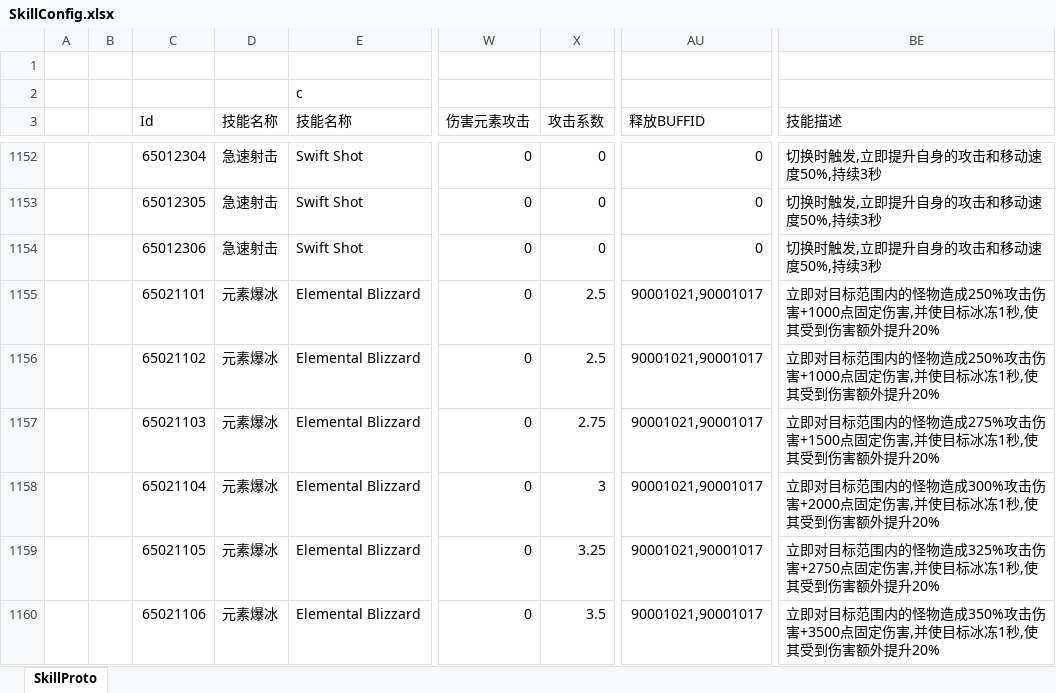
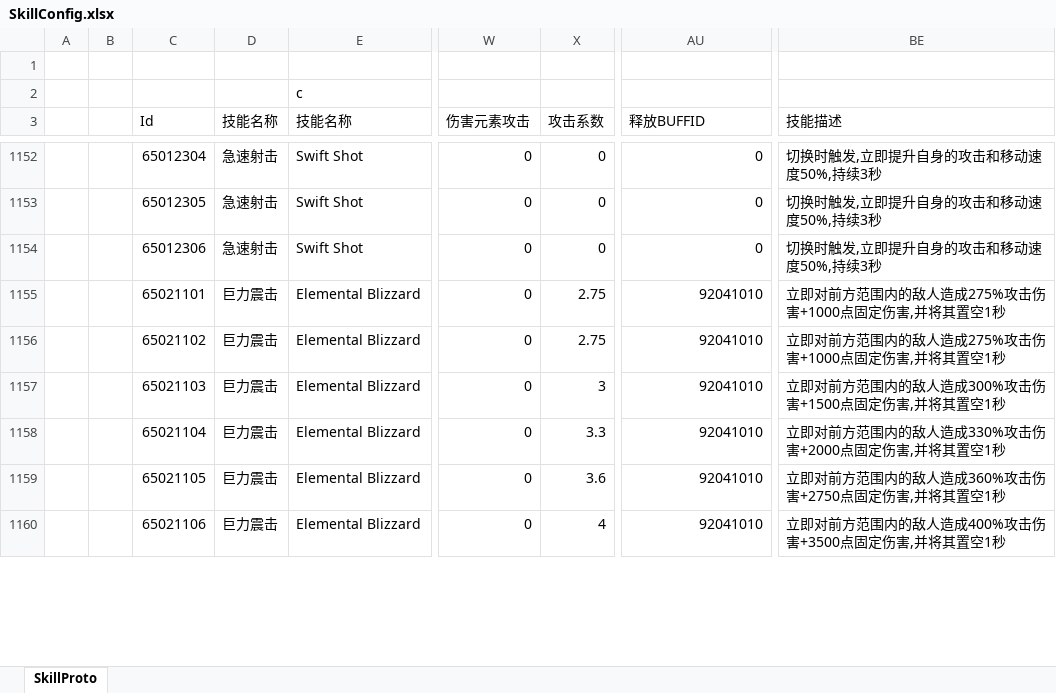
Before and after one commit to csyinghuochong/weijing, an Excel workbook: Excel/SkillConfig.xlsx, sheet SkillProto, drawn as a sheet; only a part is shown, gaps mark what is left out; values as stored, in another font and other column widths than the file's, no cell formats; the diff covers the shown part only; the diff names each change by its address in the sheet, - before the commit and + after, or states it on an @@ line.

```diff
--- a/Excel/SkillConfig.xlsx (sheet SkillProto)
+++ b/Excel/SkillConfig.xlsx (sheet SkillProto)
-D1155:D1160 (技能名称): 元素爆冰
+D1155:D1160 (技能名称): 巨力震击
-X1155:X1156 (攻击系数): 2.5
+X1155:X1156 (攻击系数): 2.75
-AU1155:AU1160 (释放BUFFID): 90001021,90001017
+AU1155:AU1160 (释放BUFFID): 92041010
-BE1155:BE1156 (技能描述): 立即对目标范围内的怪物造成250%攻击伤害+1000点固定伤害,并使目标冰冻1秒,使其受到伤害额外提升20%
+BE1155:BE1156 (技能描述): 立即对前方范围内的敌人造成275%攻击伤害+1000点固定伤害,并将其置空1秒
-X1157 (攻击系数): 2.75
+X1157 (攻击系数): 3
-BE1157 (技能描述): 立即对目标范围内的怪物造成275%攻击伤害+1500点固定伤害,并使目标冰冻1秒,使其受到伤害额外提升20%
+BE1157 (技能描述): 立即对前方范围内的敌人造成300%攻击伤害+1500点固定伤害,并将其置空1秒
-X1158 (攻击系数): 3
+X1158 (攻击系数): 3.3
-BE1158 (技能描述): 立即对目标范围内的怪物造成300%攻击伤害+2000点固定伤害,并使目标冰冻1秒,使其受到伤害额外提升20%
+BE1158 (技能描述): 立即对前方范围内的敌人造成330%攻击伤害+2000点固定伤害,并将其置空1秒
-X1159 (攻击系数): 3.25
+X1159 (攻击系数): 3.6
-BE1159 (技能描述): 立即对目标范围内的怪物造成325%攻击伤害+2750点固定伤害,并使目标冰冻1秒,使其受到伤害额外提升20%
+BE1159 (技能描述): 立即对前方范围内的敌人造成360%攻击伤害+2750点固定伤害,并将其置空1秒
-X1160 (攻击系数): 3.5
+X1160 (攻击系数): 4
-BE1160 (技能描述): 立即对目标范围内的怪物造成350%攻击伤害+3500点固定伤害,并使目标冰冻1秒,使其受到伤害额外提升20%
+BE1160 (技能描述): 立即对前方范围内的敌人造成400%攻击伤害+3500点固定伤害,并将其置空1秒
```
Also changed, not shown: 1 removed row and 356 edited cells elsewhere in this sheet, cell formats, Excel/SkillBuffConfig.xlsx.
